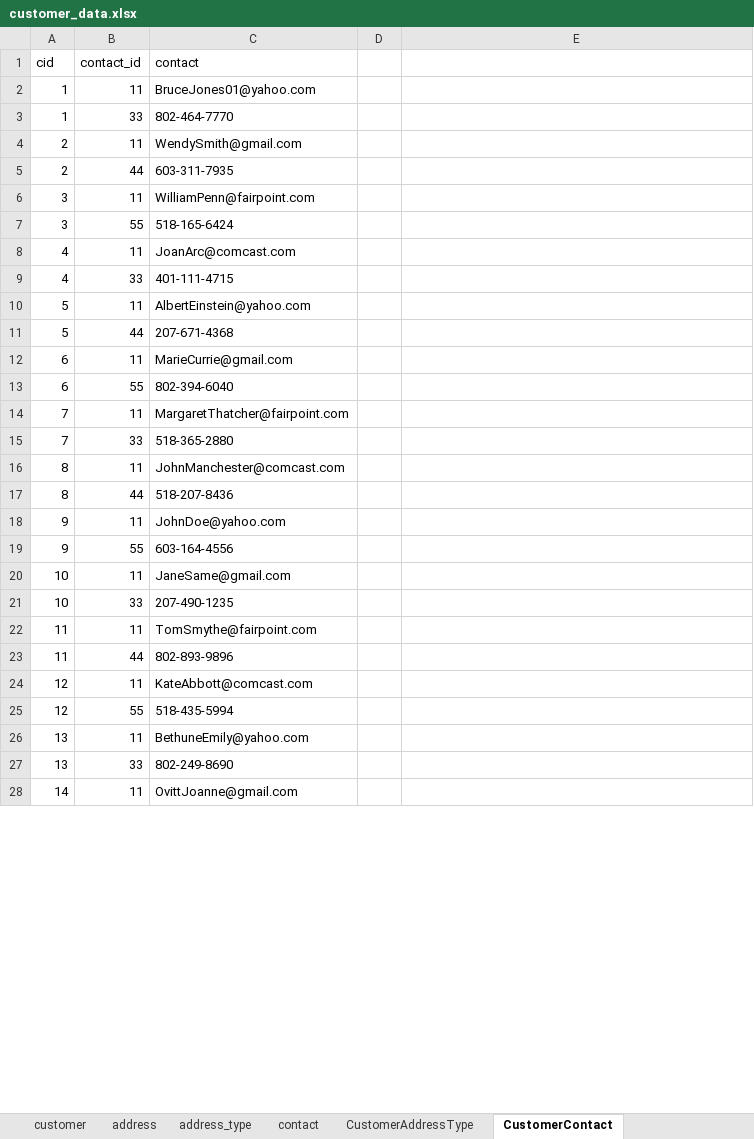
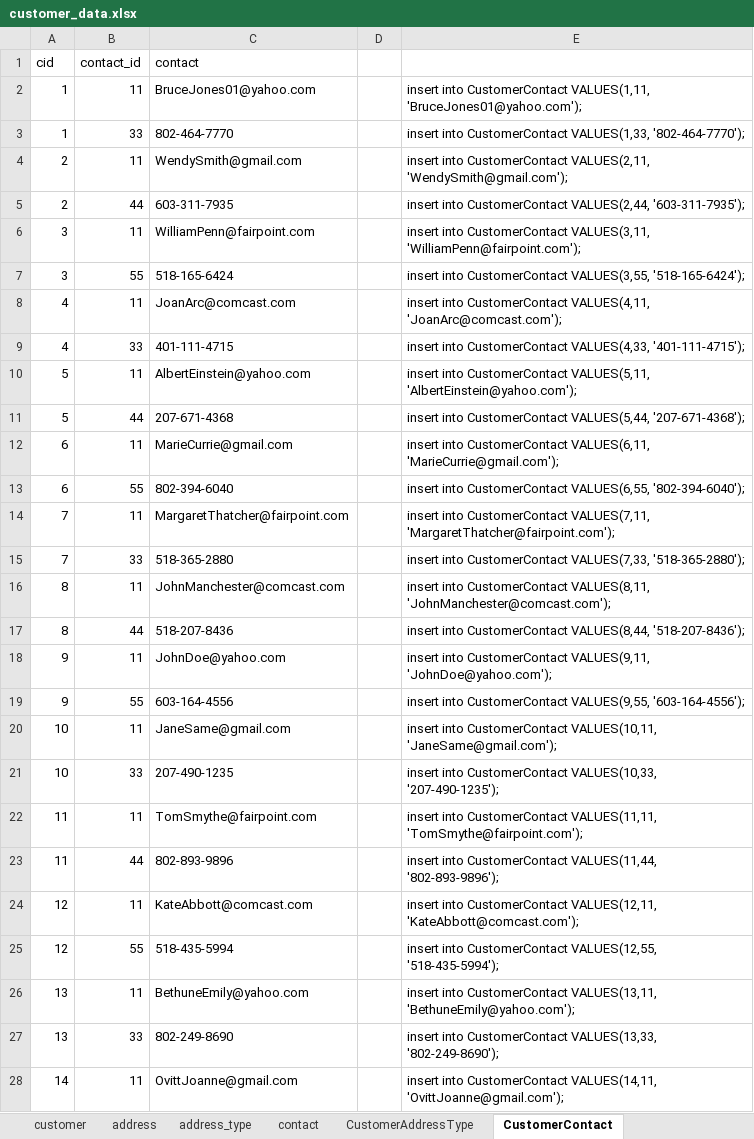
Before and after one commit to JohnnyG1234/Server-Side-Project, an Excel workbook: Excel Project Files/customer_data.xlsx, sheet CustomerContact, drawn as a sheet; only a part is shown; values as stored, in another font and other column widths than the file's, no borders; table styles not drawn; the diff covers the shown part only; the diff names each change by its address in the sheet, - before the commit and + after, or states it on an @@ line.

Commit message:
Starting to add customer inserts

```diff
--- a/Excel Project Files/customer_data.xlsx (sheet CustomerContact)
+++ b/Excel Project Files/customer_data.xlsx (sheet CustomerContact)
-E2: (empty)
+E2: insert into CustomerContact VALUES(1,11, 'BruceJones01@yahoo.com');
-E3: (empty)
+E3: insert into CustomerContact VALUES(1,33, '802-464-7770');
-E4: (empty)
+E4: insert into CustomerContact VALUES(2,11, 'WendySmith@gmail.com');
-E5: (empty)
+E5: insert into CustomerContact VALUES(2,44, '603-311-7935');
-E6: (empty)
+E6: insert into CustomerContact VALUES(3,11, 'WilliamPenn@fairpoint.com');
-E7: (empty)
+E7: insert into CustomerContact VALUES(3,55, '518-165-6424');
-E8: (empty)
+E8: insert into CustomerContact VALUES(4,11, 'JoanArc@comcast.com');
-E9: (empty)
+E9: insert into CustomerContact VALUES(4,33, '401-111-4715');
-E10: (empty)
+E10: insert into CustomerContact VALUES(5,11, 'AlbertEinstein@yahoo.com');
-E11: (empty)
+E11: insert into CustomerContact VALUES(5,44, '207-671-4368');
-E12: (empty)
+E12: insert into CustomerContact VALUES(6,11, 'MarieCurrie@gmail.com');
-E13: (empty)
+E13: insert into CustomerContact VALUES(6,55, '802-394-6040');
-E14: (empty)
+E14: insert into CustomerContact VALUES(7,11, 'MargaretThatcher@fairpoint.com');
-E15: (empty)
+E15: insert into CustomerContact VALUES(7,33, '518-365-2880');
-E16: (empty)
+E16: insert into CustomerContact VALUES(8,11, 'JohnManchester@comcast.com');
-E17: (empty)
+E17: insert into CustomerContact VALUES(8,44, '518-207-8436');
-E18: (empty)
+E18: insert into CustomerContact VALUES(9,11, 'JohnDoe@yahoo.com');
-E19: (empty)
+E19: insert into CustomerContact VALUES(9,55, '603-164-4556');
-E20: (empty)
+E20: insert into CustomerContact VALUES(10,11, 'JaneSame@gmail.com');
-E21: (empty)
+E21: insert into CustomerContact VALUES(10,33, '207-490-1235');
-E22: (empty)
+E22: insert into CustomerContact VALUES(11,11, 'TomSmythe@fairpoint.com');
-E23: (empty)
+E23: insert into CustomerContact VALUES(11,44, '802-893-9896');
-E24: (empty)
+E24: insert into CustomerContact VALUES(12,11, 'KateAbbott@comcast.com');
-E25: (empty)
+E25: insert into CustomerContact VALUES(12,55, '518-435-5994');
-E26: (empty)
+E26: insert into CustomerContact VALUES(13,11, 'BethuneEmily@yahoo.com');
-E27: (empty)
+E27: insert into CustomerContact VALUES(13,33, '802-249-8690');
-E28: (empty)
+E28: insert into CustomerContact VALUES(14,11, 'OvittJoanne@gmail.com');
```
Also changed, not shown: 97 edited cells elsewhere in this sheet, sheet customer, 4 other files.
